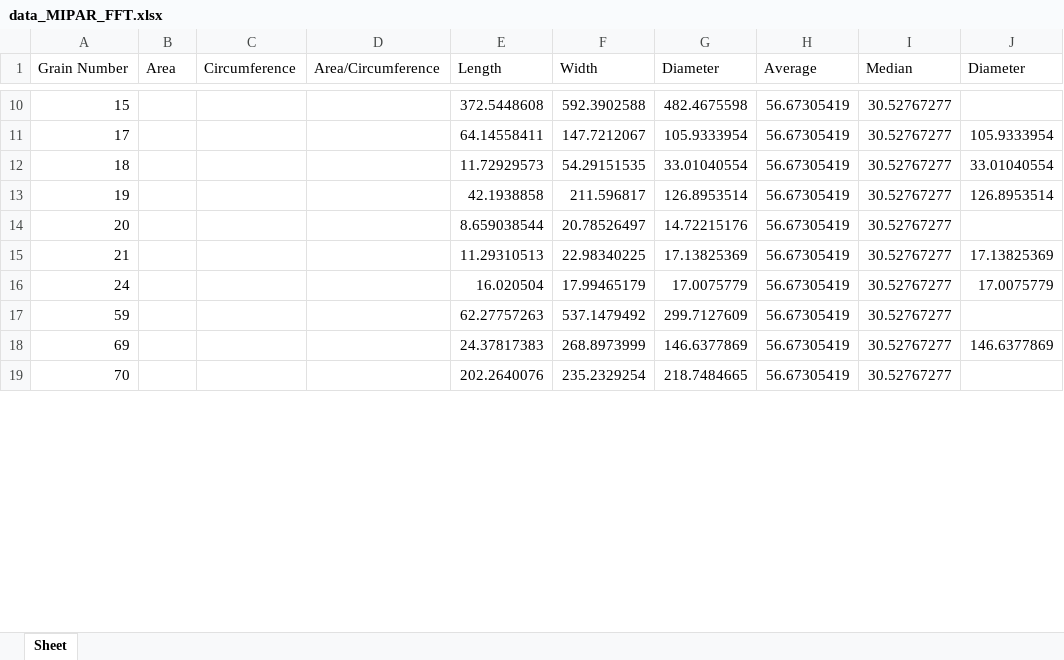
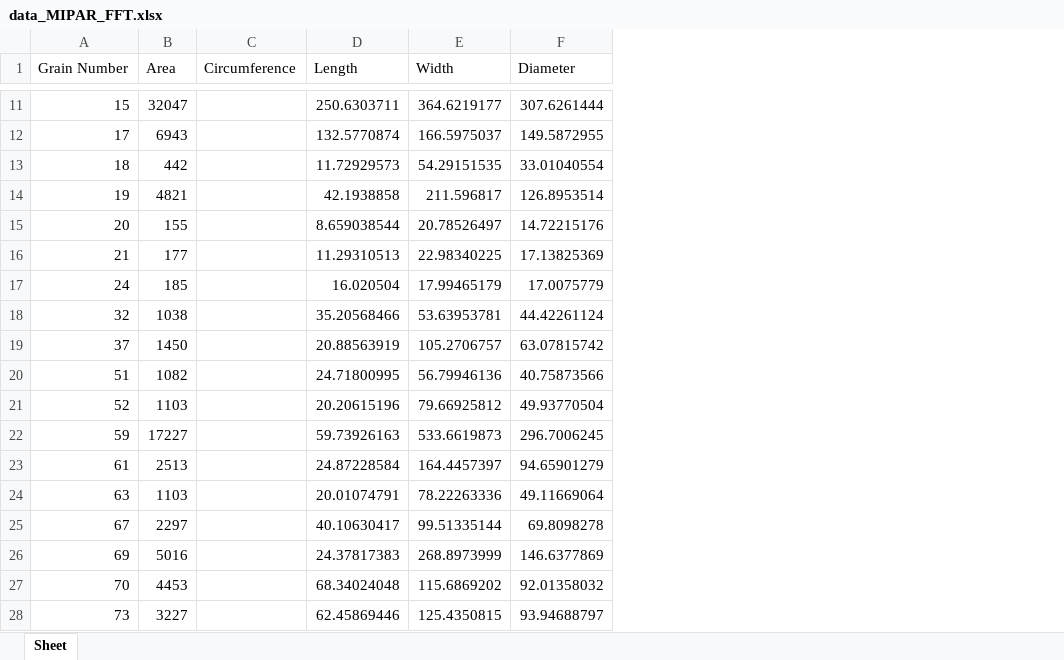
Before and after one commit to Walker-Xin/IHPC-Microstructure-Analysis, an Excel workbook: Data/data_MIPAR_FFT.xlsx, sheet Sheet, drawn as a sheet; only a part is shown, gaps mark what is left out; values as stored, in another font and other column widths than the file's, no borders; charts and pictures not drawn; removed rows and columns are numbered as before the commit, all else as after; the diff covers the shown part only; the diff names each change by its address in the sheet, - before the commit and + after, or states it on an @@ line.

Commit message:
Updated MIPAR FFT images and data

```diff
--- a/Data/data_MIPAR_FFT.xlsx (sheet Sheet)
+++ b/Data/data_MIPAR_FFT.xlsx (sheet Sheet)
-column D (Area/Circumference), empty
-column G (Diameter), rows 10-19: 482.4675598 | 105.9333954 | 33.01040554 | 126.8953514 | 14.72215176 | 17.13825369 | 17.0075779 | 299.7127609 | 146.6377869 | 218.7484665
-column H (Average), rows 10-19: all 56.67305419
-column I (Median), rows 10-19: all 30.52767277
-B11 (Area): (empty)
+B11 (Area): 32047
-D11 (Length): 372.5448608
+D11 (Length): 250.6303711
-E11 (Width): 592.3902588
+E11 (Width): 364.6219177
-F11 (Diameter): (empty)
+F11 (Diameter): 307.6261444
-B12 (Area): (empty)
+B12 (Area): 6943
-D12 (Length): 64.14558411
+D12 (Length): 132.5770874
-E12 (Width): 147.7212067
+E12 (Width): 166.5975037
-F12 (Diameter): 105.9333954
+F12 (Diameter): 149.5872955
-B13 (Area): (empty)
+B13 (Area): 442
-B14 (Area): (empty)
+B14 (Area): 4821
-B15 (Area): (empty)
+B15 (Area): 155
-F15 (Diameter): (empty)
+F15 (Diameter): 14.72215176
-B16 (Area): (empty)
+B16 (Area): 177
-B17 (Area): (empty)
+B17 (Area): 185
+row 18: 32 | 1038 |  | 35.20568466 | 53.63953781 | 44.42261124
+row 19: 37 | 1450 |  | 20.88563919 | 105.2706757 | 63.07815742
+row 20: 51 | 1082 |  | 24.71800995 | 56.79946136 | 40.75873566
+row 21: 52 | 1103 |  | 20.20615196 | 79.66925812 | 49.93770504
-B22 (Area): (empty)
+B22 (Area): 17227
-D22 (Length): 62.27757263
+D22 (Length): 59.73926163
-E22 (Width): 537.1479492
+E22 (Width): 533.6619873
-F22 (Diameter): (empty)
+F22 (Diameter): 296.7006245
+row 23: 61 | 2513 |  | 24.87228584 | 164.4457397 | 94.65901279
+row 24: 63 | 1103 |  | 20.01074791 | 78.22263336 | 49.11669064
+row 25: 67 | 2297 |  | 40.10630417 | 99.51335144 | 69.8098278
-B26 (Area): (empty)
+B26 (Area): 5016
-B27 (Area): (empty)
+B27 (Area): 4453
-D27 (Length): 202.2640076
+D27 (Length): 68.34024048
-E27 (Width): 235.2329254
+E27 (Width): 115.6869202
-F27 (Diameter): (empty)
+F27 (Diameter): 92.01358032
+row 28: 73 | 3227 |  | 62.45869446 | 125.4350815 | 93.94688797
```
Also changed, not shown: 66 added rows, 25 removed rows and 91 edited cells elsewhere in this sheet, charts or pictures, 4 other files.
